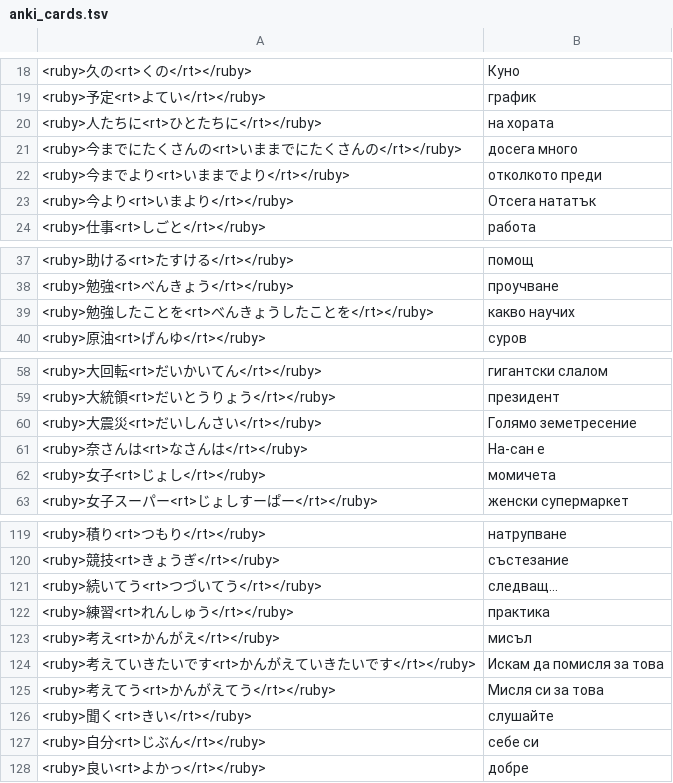
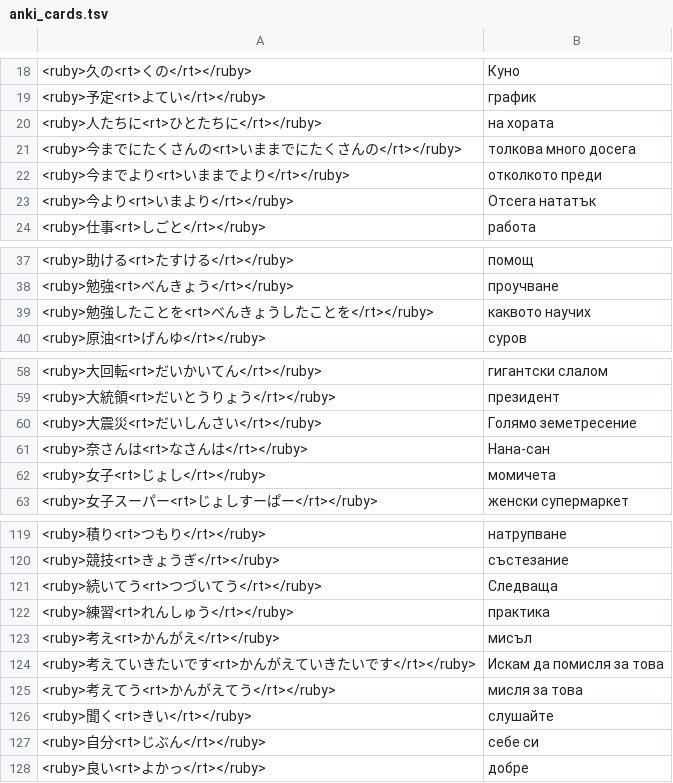
Before and after one commit to vebaev/NHK, a TSV file: docs/anki_cards.tsv, drawn as a sheet; only a part is shown, gaps mark what is left out.

```diff
--- a/docs/anki_cards.tsv
+++ b/docs/anki_cards.tsv
@@ -20,3 +20,3 @@
 <ruby>人たちに<rt>ひとたちに</rt></ruby>	на хората
-<ruby>今までにたくさんの<rt>いままでにたくさんの</rt></ruby>	досега много
+<ruby>今までにたくさんの<rt>いままでにたくさんの</rt></ruby>	толкова много досега
 <ruby>今までより<rt>いままでより</rt></ruby>	отколкото преди
@@ -38,3 +38,3 @@
 <ruby>勉強<rt>べんきょう</rt></ruby>	проучване
-<ruby>勉強したことを<rt>べんきょうしたことを</rt></ruby>	какво научих
+<ruby>勉強したことを<rt>べんきょうしたことを</rt></ruby>	каквото научих
 <ruby>原油<rt>げんゆ</rt></ruby>	суров
@@ -60,3 +60,3 @@
 <ruby>大震災<rt>だいしんさい</rt></ruby>	Голямо земетресение
-<ruby>奈さんは<rt>なさんは</rt></ruby>	На-сан е
+<ruby>奈さんは<rt>なさんは</rt></ruby>	Нана-сан
 <ruby>女子<rt>じょし</rt></ruby>	момичета
@@ -120,3 +120,3 @@
 <ruby>競技<rt>きょうぎ</rt></ruby>	състезание
-<ruby>続いてう<rt>つづいてう</rt></ruby>	следващ...
+<ruby>続いてう<rt>つづいてう</rt></ruby>	Следваща
 <ruby>練習<rt>れんしゅう</rt></ruby>	практика
@@ -124,3 +124,3 @@
 <ruby>考えていきたいです<rt>かんがえていきたいです</rt></ruby>	Искам да помисля за това
-<ruby>考えてう<rt>かんがえてう</rt></ruby>	Мисля си за това
+<ruby>考えてう<rt>かんがえてう</rt></ruby>	мисля за това
 <ruby>聞く<rt>きい</rt></ruby>	слушайте
```
Also changed, not shown: 3 other files.
